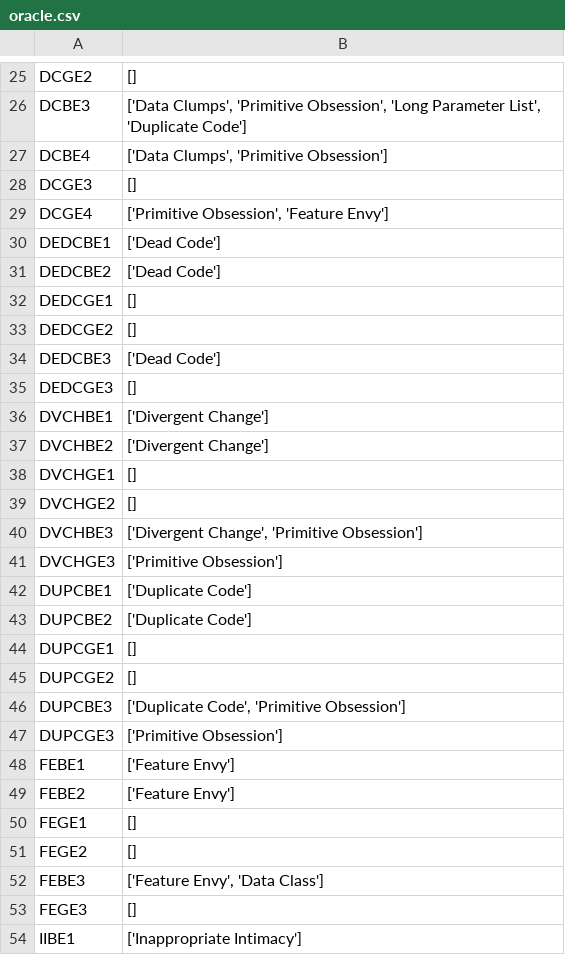
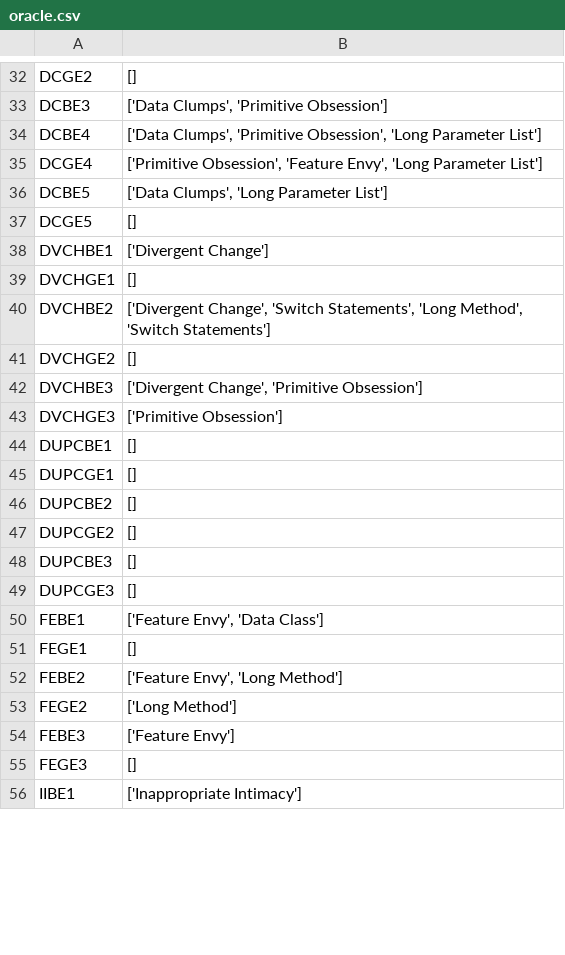
Before and after one commit to refactoring-assistant/StaticNose, a CSV file: oracle.csv, drawn as a sheet; only a part is shown, gaps mark what is left out; the diff covers the shown part only.

```diff
--- a/oracle.csv
+++ b/oracle.csv
@@ -26,10 +33,5 @@ DCGE2,[],,
-DCBE3,"['Data Clumps', 'Primitive Obsession', 'Long Parameter List', 'Duplicate Code']",,
-DCBE4,"['Data Clumps', 'Primitive Obsession']",,
-DCGE3,[],,
-DCGE4,"['Primitive Obsession', 'Feature Envy']",,
-DEDCBE1,['Dead Code'],,
-DEDCBE2,['Dead Code'],,
-DEDCGE1,[],,
-DEDCGE2,[],,
-DEDCBE3,['Dead Code'],,
-DEDCGE3,[],,
+DCBE3,"['Data Clumps', 'Primitive Obsession']"
+DCBE4,"['Data Clumps', 'Primitive Obsession', 'Long Parameter List']"
+DCGE4,"['Primitive Obsession', 'Feature Envy', 'Long Parameter List']"
+DCBE5,"['Data Clumps', 'Long Parameter List']"
+DCGE5,[]
@@ -37 +38,0 @@ DVCHBE1,['Divergent Change'],,
-DVCHBE2,['Divergent Change'],,
@@ -38,0 +40 @@ DVCHGE1,[],,
+DVCHBE2,"['Divergent Change', 'Switch Statements', 'Long Method', 'Switch Statements']"
@@ -42,2 +44 @@ DVCHGE3,['Primitive Obsession'],,
-DUPCBE1,['Duplicate Code'],,
-DUPCBE2,['Duplicate Code'],,
+DUPCBE1,[]
@@ -44,0 +46 @@ DUPCGE1,[],,
+DUPCBE2,[]
@@ -46,4 +48,3 @@ DUPCGE2,[],,
-DUPCBE3,"['Duplicate Code', 'Primitive Obsession']",,
-DUPCGE3,['Primitive Obsession'],,
-FEBE1,['Feature Envy'],,
-FEBE2,['Feature Envy'],,
+DUPCBE3,[]
+DUPCGE3,[]
+FEBE1,"['Feature Envy', 'Data Class']"
@@ -51,2 +52,3 @@ FEGE1,[],,
-FEGE2,[],,
-FEBE3,"['Feature Envy', 'Data Class']",,
+FEBE2,"['Feature Envy', 'Long Method']"
+FEGE2,['Long Method']
+FEBE3,['Feature Envy']
```
Also changed, not shown: 15 added rows, 11 removed rows, 8 moved rows and 45 edited cells elsewhere in this file.
